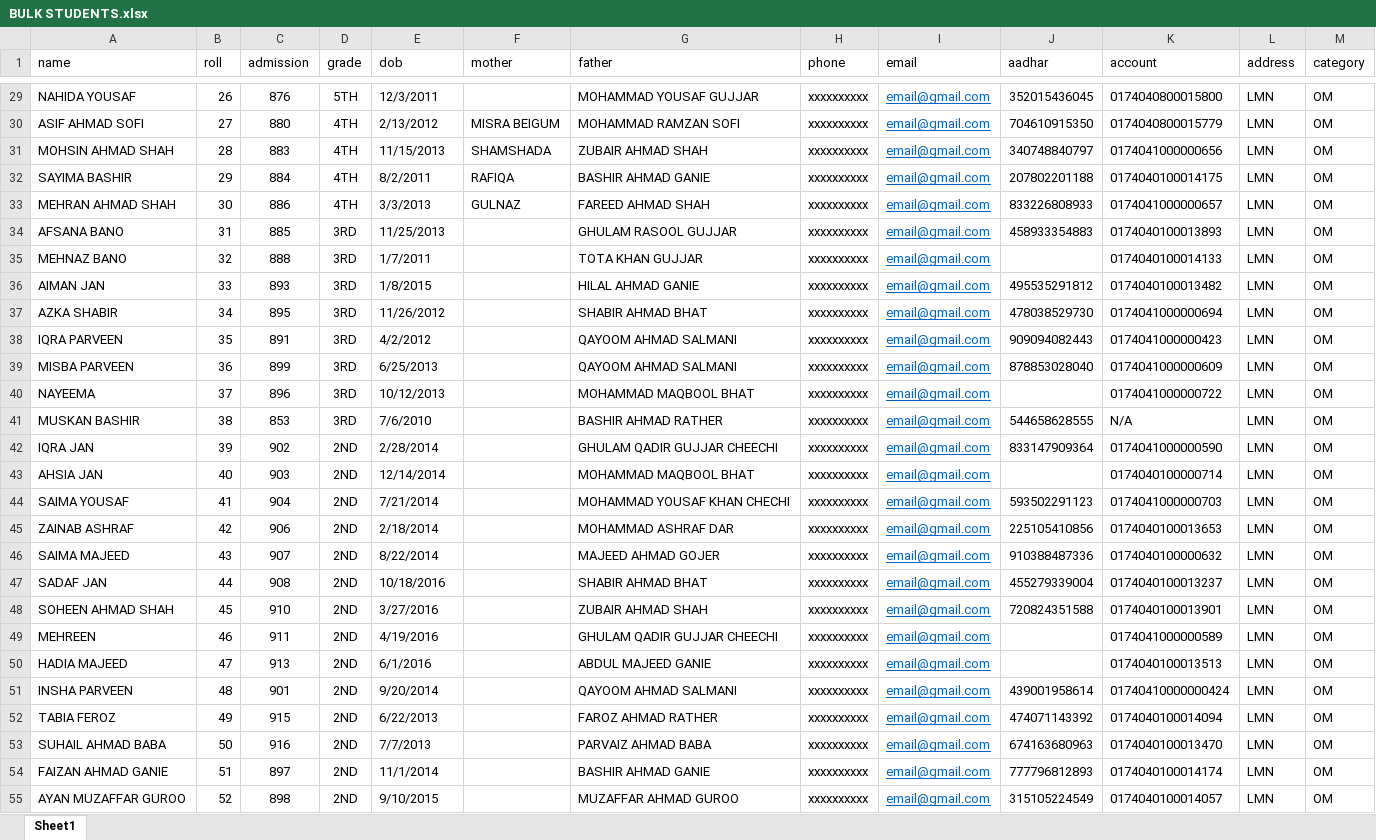
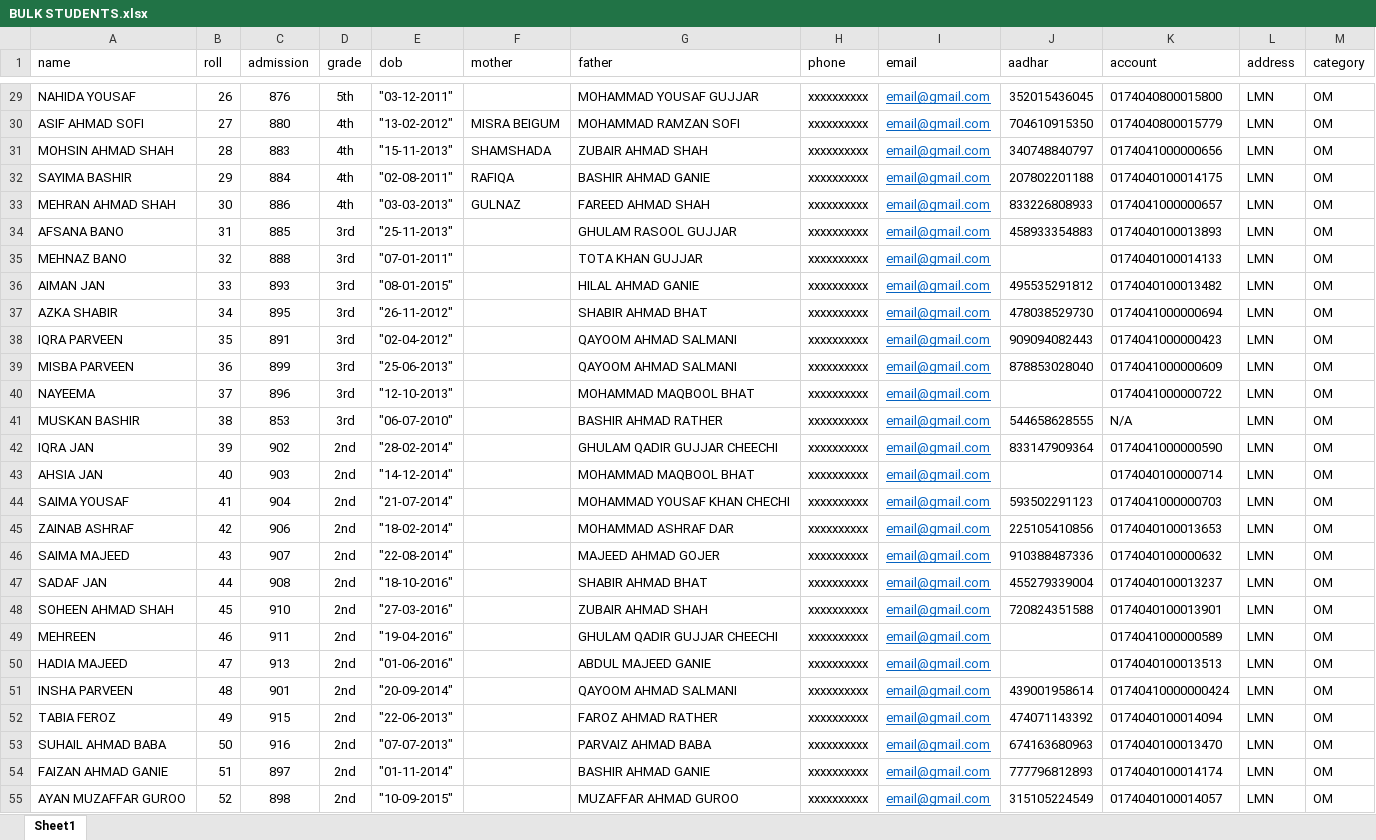
Before and after one commit to AbdulHannan08128/bms-urpash, an Excel workbook: public/BULK STUDENTS.xlsx, sheet Sheet1, drawn as a sheet; only a part is shown, gaps mark what is left out; values as stored, in another font and other column widths than the file's, no borders; the diff covers the shown part only; the diff names each change by its address in the sheet, - before the commit and + after, or states it on an @@ line.

```diff
--- a/public/BULK STUDENTS.xlsx (sheet Sheet1)
+++ b/public/BULK STUDENTS.xlsx (sheet Sheet1)
-D29 (grade): 5TH
+D29 (grade): 5th
-E29 (dob): 12/3/2011
+E29 (dob): "03-12-2011"
-D30:D33 (grade): 4TH
+D30:D33 (grade): 4th
-E30 (dob): 2/13/2012
+E30 (dob): "13-02-2012"
-E31 (dob): 11/15/2013
+E31 (dob): "15-11-2013"
-E32 (dob): 8/2/2011
+E32 (dob): "02-08-2011"
-E33 (dob): 3/3/2013
+E33 (dob): "03-03-2013"
-D34:D41 (grade): 3RD
+D34:D41 (grade): 3rd
-E34 (dob): 11/25/2013
+E34 (dob): "25-11-2013"
-E35 (dob): 1/7/2011
+E35 (dob): "07-01-2011"
-E36 (dob): 1/8/2015
+E36 (dob): "08-01-2015"
-E37 (dob): 11/26/2012
+E37 (dob): "26-11-2012"
-E38 (dob): 4/2/2012
+E38 (dob): "02-04-2012"
-E39 (dob): 6/25/2013
+E39 (dob): "25-06-2013"
-E40 (dob): 10/12/2013
+E40 (dob): "12-10-2013"
-E41 (dob): 7/6/2010
+E41 (dob): "06-07-2010"
-D42:D55 (grade): 2ND
+D42:D55 (grade): 2nd
-E42 (dob): 2/28/2014
+E42 (dob): "28-02-2014"
-E43 (dob): 12/14/2014
+E43 (dob): "14-12-2014"
-E44 (dob): 7/21/2014
+E44 (dob): "21-07-2014"
-E45 (dob): 2/18/2014
+E45 (dob): "18-02-2014"
-E46 (dob): 8/22/2014
+E46 (dob): "22-08-2014"
-E47 (dob): 10/18/2016
+E47 (dob): "18-10-2016"
-E48 (dob): 3/27/2016
+E48 (dob): "27-03-2016"
-E49 (dob): 4/19/2016
+E49 (dob): "19-04-2016"
-E50 (dob): 6/1/2016
+E50 (dob): "01-06-2016"
-E51 (dob): 9/20/2014
+E51 (dob): "20-09-2014"
-E52 (dob): 6/22/2013
+E52 (dob): "22-06-2013"
-E53 (dob): 7/7/2013
+E53 (dob): "07-07-2013"
-E54 (dob): 11/1/2014
+E54 (dob): "01-11-2014"
-E55 (dob): 9/10/2015
+E55 (dob): "10-09-2015"
```
Also changed, not shown: 100 edited cells elsewhere in this sheet, public/SUMMATIVE ASSESSMENT.xlsx, 5 other files.
